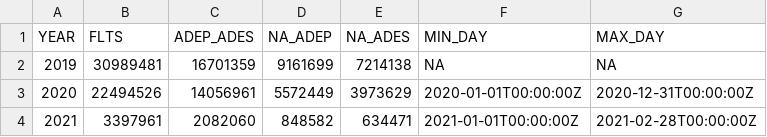
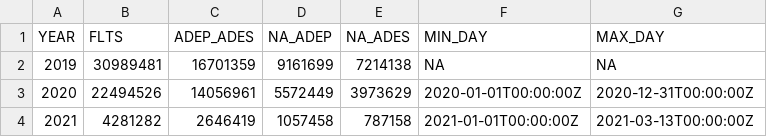
Before and after one commit to rainer-rq-koelle/COVID19airtraffic, a CSV file: data/meta.csv, drawn as a sheet.

Commit message:
pre-processed 2020 data and ran document() on functions

```diff
--- a/data/meta.csv
+++ b/data/meta.csv
@@ -3,2 +3,2 @@ YEAR,FLTS,ADEP_ADES,NA_ADEP,NA_ADES,MIN_DAY,MAX_DAY
 2020,22494526,14056961,5572449,3973629,2020-01-01T00:00:00Z,2020-12-31T00:00:00Z
-2021,3397961,2082060,848582,634471,2021-01-01T00:00:00Z,2021-02-28T00:00:00Z
+2021,4281282,2646419,1057458,787158,2021-01-01T00:00:00Z,2021-03-13T00:00:00Z
```
Also changed, not shown: 11 other files.
